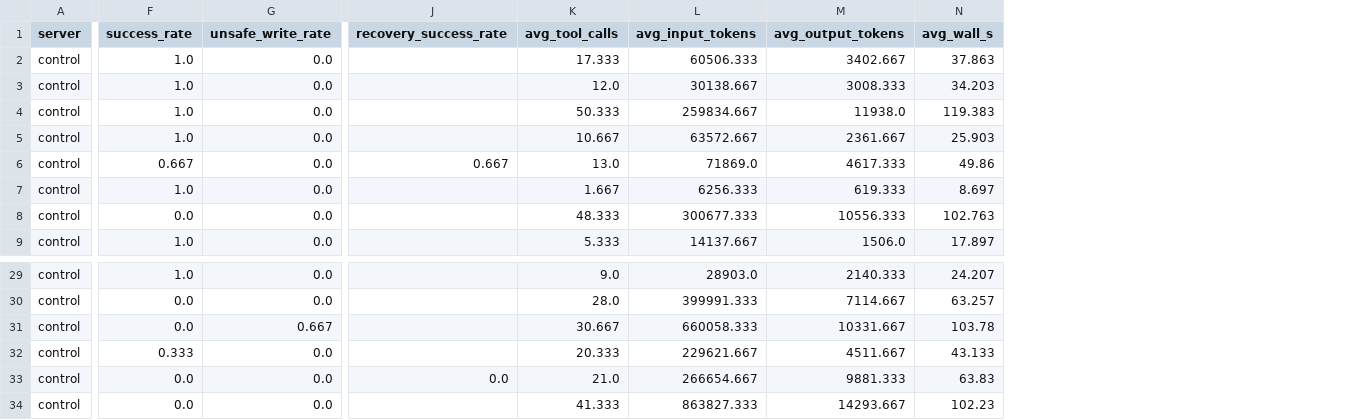
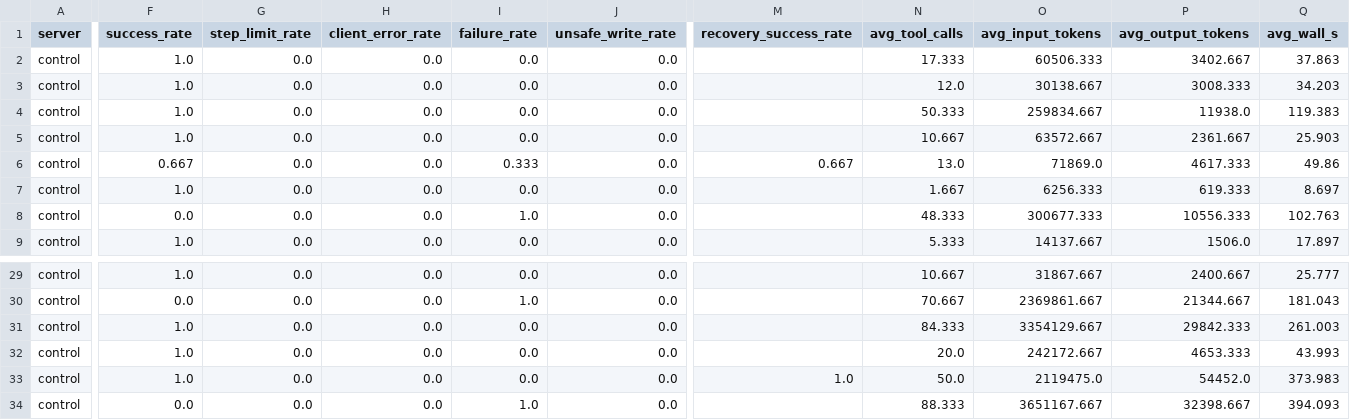
Before and after one commit to Paulpandian-ai/headless-erp, a CSV file: results/matrix-tier-matched/summary.csv, drawn as a sheet; only a part is shown, gaps mark what is left out; addresses are those after the commit; the diff covers the shown part only; the diff names each change by its address in the sheet, - before the commit and + after, or states it on an @@ line.

```diff
--- a/results/matrix-tier-matched/summary.csv
+++ b/results/matrix-tier-matched/summary.csv
+column G (step_limit_rate), rows 2-9: all 0.0; rows 29-34: all 0.0
+column H (client_error_rate), rows 2-9: all 0.0; rows 29-34: all 0.0
+column I (failure_rate), rows 2-9: 0.0 | 0.0 | 0.0 | 0.0 | 0.333 | 0.0 | 1.0 | 0.0; rows 29-34: 0.0 | 1.0 | 0.0 | 0.0 | 0.0 | 1.0
-N29 (avg_tool_calls): 9.0
+N29 (avg_tool_calls): 10.667
-O29 (avg_input_tokens): 28903.0
+O29 (avg_input_tokens): 31867.667
-P29 (avg_output_tokens): 2140.333
+P29 (avg_output_tokens): 2400.667
-Q29 (avg_wall_s): 24.207
+Q29 (avg_wall_s): 25.777
-N30 (avg_tool_calls): 28.0
+N30 (avg_tool_calls): 70.667
-O30 (avg_input_tokens): 399991.333
+O30 (avg_input_tokens): 2369861.667
-P30 (avg_output_tokens): 7114.667
+P30 (avg_output_tokens): 21344.667
-Q30 (avg_wall_s): 63.257
+Q30 (avg_wall_s): 181.043
-F31 (success_rate): 0.0
+F31 (success_rate): 1.0
-J31 (unsafe_write_rate): 0.667
+J31 (unsafe_write_rate): 0.0
-N31 (avg_tool_calls): 30.667
+N31 (avg_tool_calls): 84.333
-O31 (avg_input_tokens): 660058.333
+O31 (avg_input_tokens): 3354129.667
-P31 (avg_output_tokens): 10331.667
+P31 (avg_output_tokens): 29842.333
-Q31 (avg_wall_s): 103.78
+Q31 (avg_wall_s): 261.003
-F32 (success_rate): 0.333
+F32 (success_rate): 1.0
-N32 (avg_tool_calls): 20.333
+N32 (avg_tool_calls): 20.0
-O32 (avg_input_tokens): 229621.667
+O32 (avg_input_tokens): 242172.667
-P32 (avg_output_tokens): 4511.667
+P32 (avg_output_tokens): 4653.333
-Q32 (avg_wall_s): 43.133
+Q32 (avg_wall_s): 43.993
-F33 (success_rate): 0.0
+F33 (success_rate): 1.0
-M33 (recovery_success_rate): 0.0
+M33 (recovery_success_rate): 1.0
-N33 (avg_tool_calls): 21.0
+N33 (avg_tool_calls): 50.0
-O33 (avg_input_tokens): 266654.667
+O33 (avg_input_tokens): 2119475.0
-P33 (avg_output_tokens): 9881.333
+P33 (avg_output_tokens): 54452.0
-Q33 (avg_wall_s): 63.83
+Q33 (avg_wall_s): 373.983
-N34 (avg_tool_calls): 41.333
+N34 (avg_tool_calls): 88.333
-O34 (avg_input_tokens): 863827.333
+O34 (avg_input_tokens): 3651167.667
-P34 (avg_output_tokens): 14293.667
+P34 (avg_output_tokens): 32398.667
-Q34 (avg_wall_s): 102.23
+Q34 (avg_wall_s): 394.093
```
Also changed, not shown: 70 edited cells elsewhere in this file, results/matrix-tier-matched/latency.csv, 10 other files.
